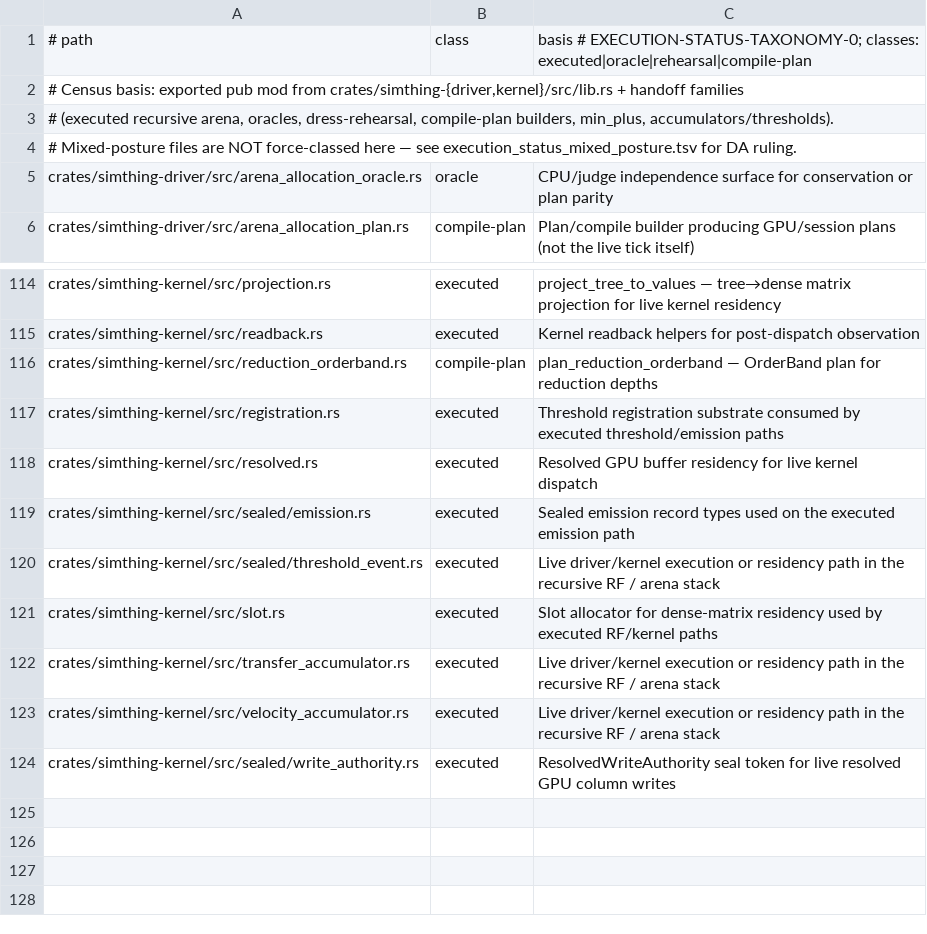
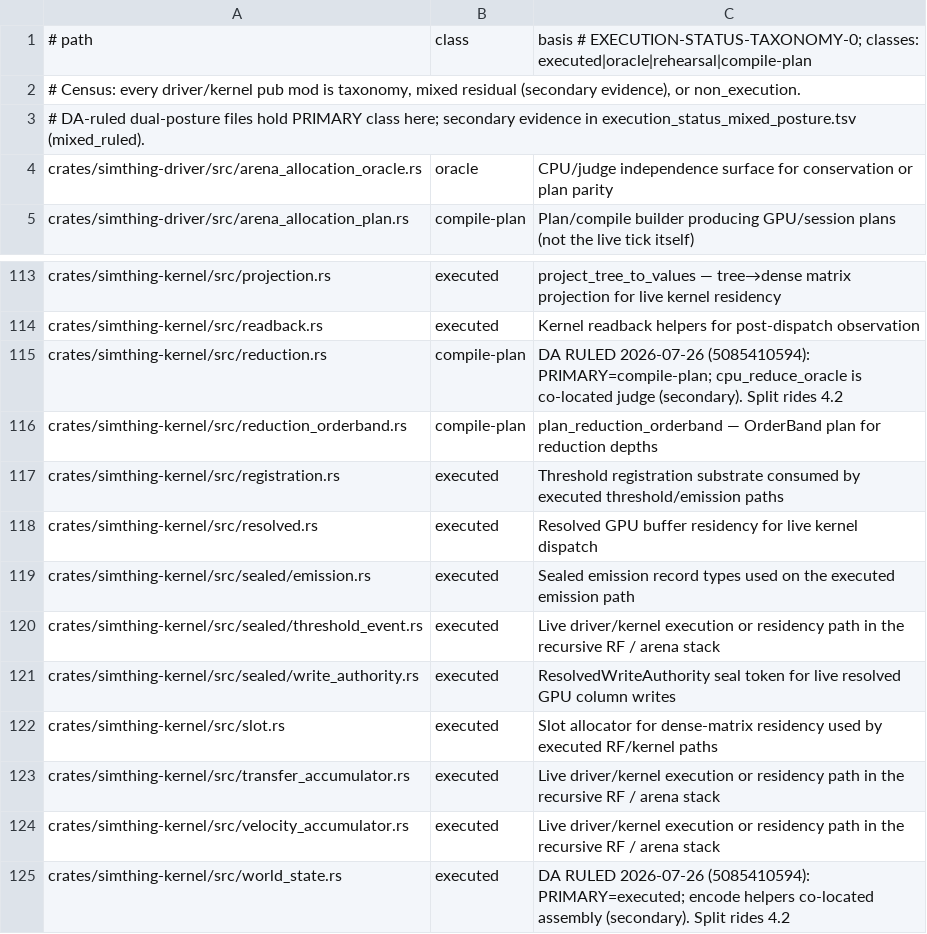
Before and after one commit to khorum08/SimThing, a TSV file: scripts/ci/execution_status_taxonomy.tsv, drawn as a sheet; only a part is shown, gaps mark what is left out.

```diff
--- a/scripts/ci/execution_status_taxonomy.tsv
+++ b/scripts/ci/execution_status_taxonomy.tsv
@@ -1,5 +1,4 @@
 # path	class	basis  # EXECUTION-STATUS-TAXONOMY-0; classes: executed|oracle|rehearsal|compile-plan
-# Census basis: exported pub mod from crates/simthing-{driver,kernel}/src/lib.rs + handoff families
-# (executed recursive arena, oracles, dress-rehearsal, compile-plan builders, min_plus, accumulators/thresholds).
-# Mixed-posture files are NOT force-classed here — see execution_status_mixed_posture.tsv for DA ruling.
+# Census: every driver/kernel pub mod is taxonomy, mixed residual (secondary evidence), or non_execution.
+# DA-ruled dual-posture files hold PRIMARY class here; secondary evidence in execution_status_mixed_posture.tsv (mixed_ruled).
 crates/simthing-driver/src/arena_allocation_oracle.rs	oracle	CPU/judge independence surface for conservation or plan parity
@@ -115,2 +114,3 @@ crates/simthing-kernel/src/projection.rs	executed	project_tree_to_values — tre
 crates/simthing-kernel/src/readback.rs	executed	Kernel readback helpers for post-dispatch observation
+crates/simthing-kernel/src/reduction.rs	compile-plan	DA RULED 2026-07-26 (5085410594): PRIMARY=compile-plan; cpu_reduce_oracle is co-located judge (secondary). Split rides 4.2
 crates/simthing-kernel/src/reduction_orderband.rs	compile-plan	plan_reduction_orderband — OrderBand plan for reduction depths
@@ -120,2 +120,3 @@ crates/simthing-kernel/src/sealed/emission.rs	executed	Sealed emission record ty
 crates/simthing-kernel/src/sealed/threshold_event.rs	executed	Live driver/kernel execution or residency path in the recursive RF / arena stack
+crates/simthing-kernel/src/sealed/write_authority.rs	executed	ResolvedWriteAuthority seal token for live resolved GPU column writes
 crates/simthing-kernel/src/slot.rs	executed	Slot allocator for dense-matrix residency used by executed RF/kernel paths
@@ -123,2 +124,2 @@ crates/simthing-kernel/src/transfer_accumulator.rs	executed	Live driver/kernel e
 crates/simthing-kernel/src/velocity_accumulator.rs	executed	Live driver/kernel execution or residency path in the recursive RF / arena stack
-crates/simthing-kernel/src/sealed/write_authority.rs	executed	ResolvedWriteAuthority seal token for live resolved GPU column writes
+crates/simthing-kernel/src/world_state.rs	executed	DA RULED 2026-07-26 (5085410594): PRIMARY=executed; encode helpers co-located assembly (secondary). Split rides 4.2
```
Also changed, not shown: scripts/ci/execution_status_mixed_posture.tsv, scripts/ci/scans.tsv, 12 other files.
